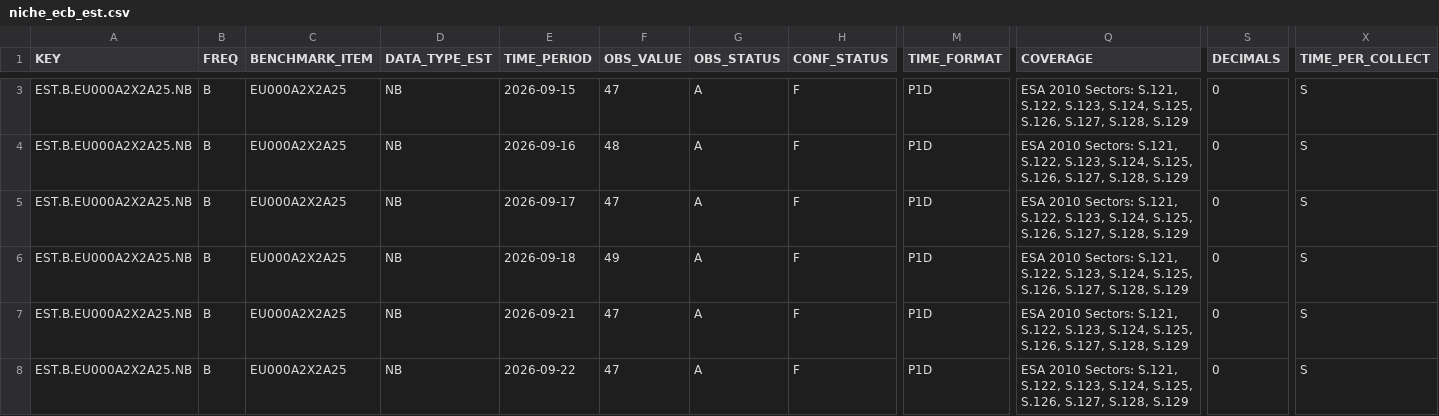
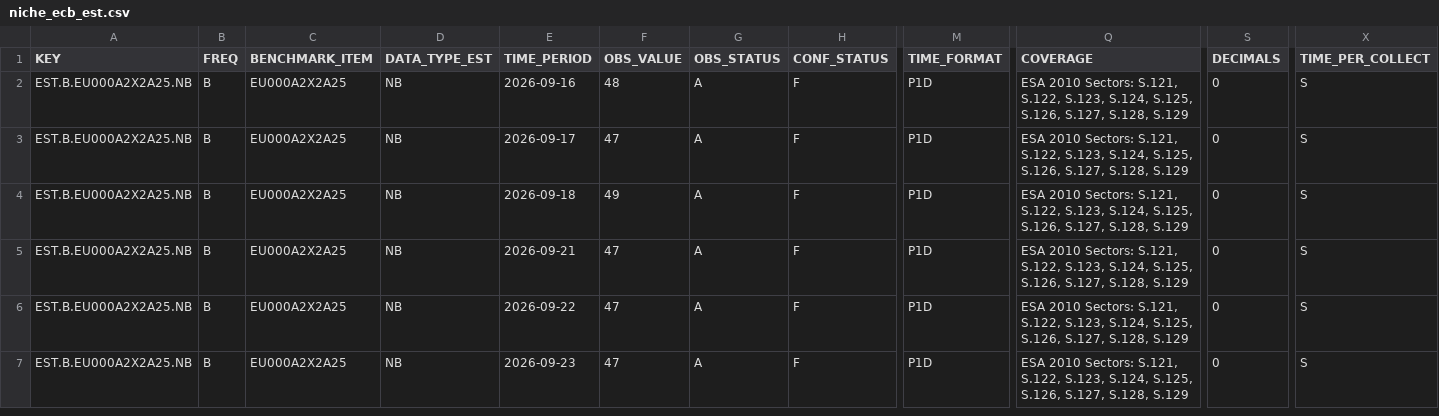
Before and after one commit to quillsy/forex-dashboard, a CSV file: research_data/niche_ecb_est.csv, drawn as a sheet; only a part is shown, gaps mark what is left out; the shorter side is filled out with more unchanged rows; removed rows and columns are numbered as before the commit, all else as after; rows hold the shown columns only; the diff covers the shown part only; the diff names each change by its address in the sheet, - before the commit and + after, or states it on an @@ line.

```diff
--- a/research_data/niche_ecb_est.csv
+++ b/research_data/niche_ecb_est.csv
-row 3: EST.B.EU000A2X2A25.NB | B | EU000A2X2A25 | NB | 2026-09-15 | 47 | A | F | P1D | ESA 2010 Sectors: S.121, S.122, S.123, S.124, S.125, S.126, S.127, S.128, S.129 | 0 | S
```
Also changed, not shown: 2 added rows, 1 removed row and 16 edited cells elsewhere in this file, 3 other files.
